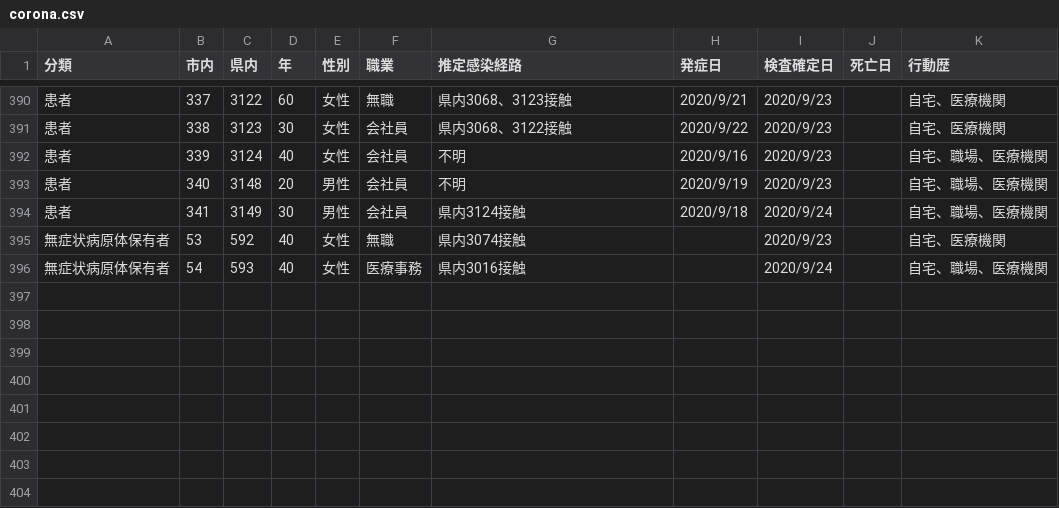
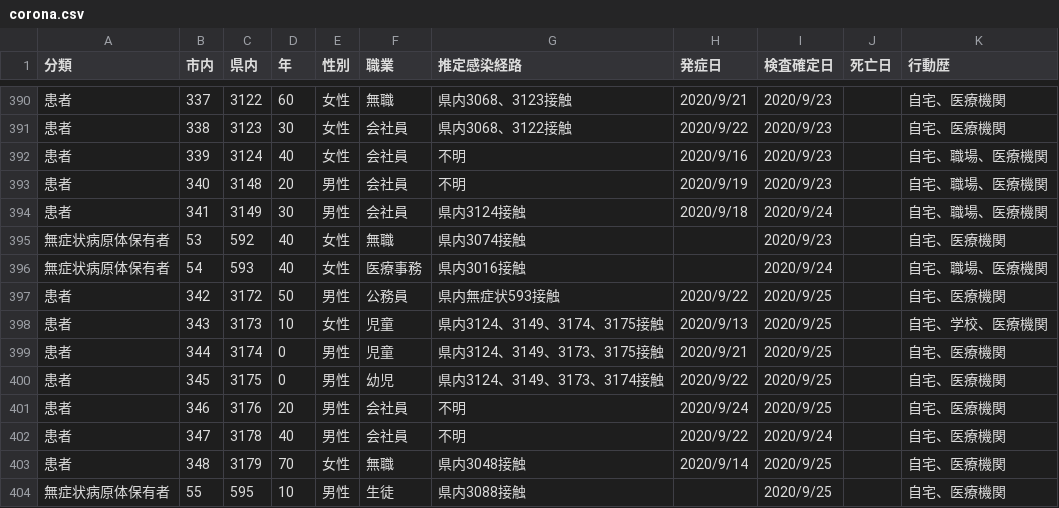
Before and after one commit to mine820/COVID-19, a CSV file: corona.csv, drawn as a sheet; only a part is shown, gaps mark what is left out.

```diff
--- a/corona.csv
+++ b/corona.csv
@@ -396 +396,9 @@
 無症状病原体保有者,54,593,40,女性,医療事務,県内3016接触,,2020/9/24,,自宅、職場、医療機関
+患者,342,3172,50,男性,公務員,県内無症状593接触,2020/9/22,2020/9/25,,自宅、医療機関
+患者,343,3173,10,女性,児童,県内3124、3149、3174、3175接触,2020/9/13,2020/9/25,,自宅、学校、医療機関
+患者,344,3174,0,男性,児童,県内3124、3149、3173、3175接触,2020/9/21,2020/9/25,,自宅、医療機関
+患者,345,3175,0,男性,幼児,県内3124、3149、3173、3174接触,2020/9/22,2020/9/25,,自宅、医療機関
+患者,346,3176,20,男性,会社員,不明,2020/9/24,2020/9/25,,自宅、医療機関
+患者,347,3178,40,男性,会社員,不明,2020/9/22,2020/9/24,,自宅、医療機関
+患者,348,3179,70,女性,無職,県内3048接触,2020/9/14,2020/9/25,,自宅、医療機関
+無症状病原体保有者,55,595,10,男性,生徒,県内3088接触,,2020/9/25,,自宅、医療機関
```
Also changed, not shown: 4 other files.
